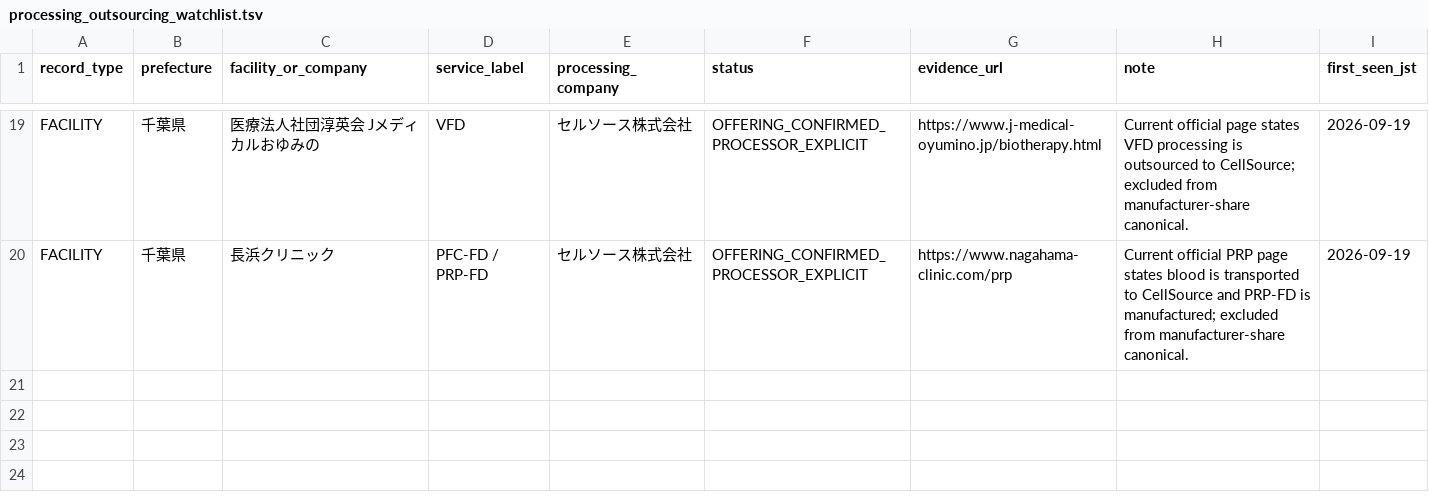
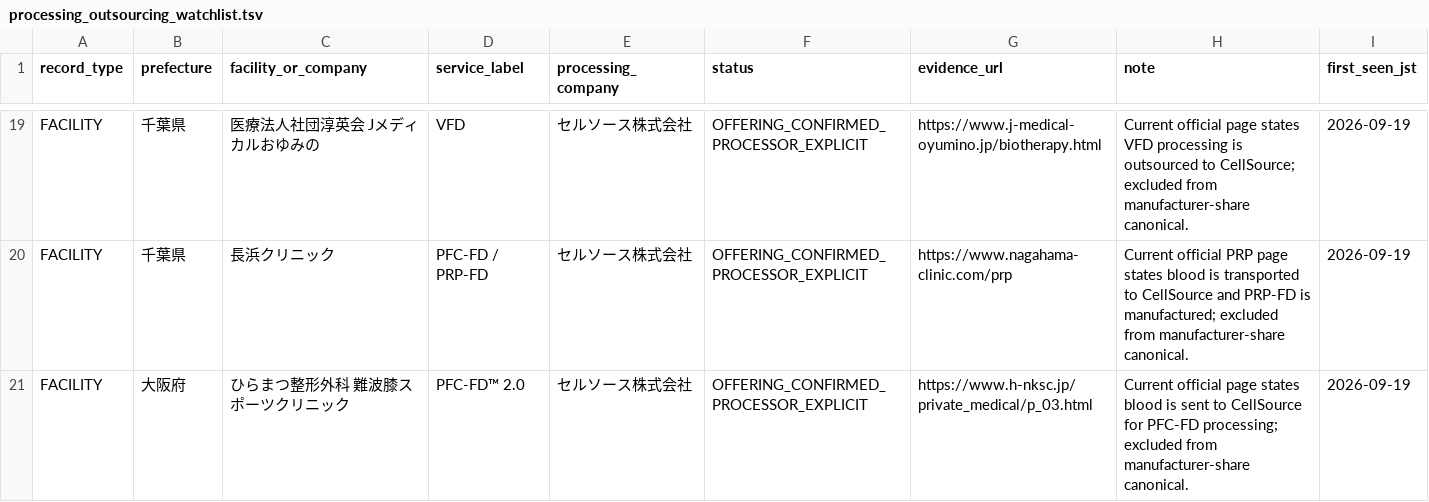
Before and after one commit to ri0115/saisei-collector, a TSV file: data/processing_outsourcing_watchlist.tsv, drawn as a sheet; only a part is shown, gaps mark what is left out.

Commit message:
Add Hiramatsu PFC-FD processing watchlist entry

```diff
--- a/data/processing_outsourcing_watchlist.tsv
+++ b/data/processing_outsourcing_watchlist.tsv
@@ -20 +20,2 @@ FACILITY	千葉県	医療法人社団淳英会 Jメディカルおゆみの	VFD
 FACILITY	千葉県	長浜クリニック	PFC-FD / PRP-FD	セルソース株式会社	OFFERING_CONFIRMED_PROCESSOR_EXPLICIT	https://www.nagahama-clinic.com/prp	Current official PRP page states blood is transported to CellSource and PRP-FD is manufactured; excluded from manufacturer-share canonical.	2026-09-19
+FACILITY	大阪府	ひらまつ整形外科 難波膝スポーツクリニック	PFC-FD™ 2.0	セルソース株式会社	OFFERING_CONFIRMED_PROCESSOR_EXPLICIT	https://www.h-nksc.jp/private_medical/p_03.html	Current official page states blood is sent to CellSource for PFC-FD processing; excluded from manufacturer-share canonical.	2026-09-19
```
